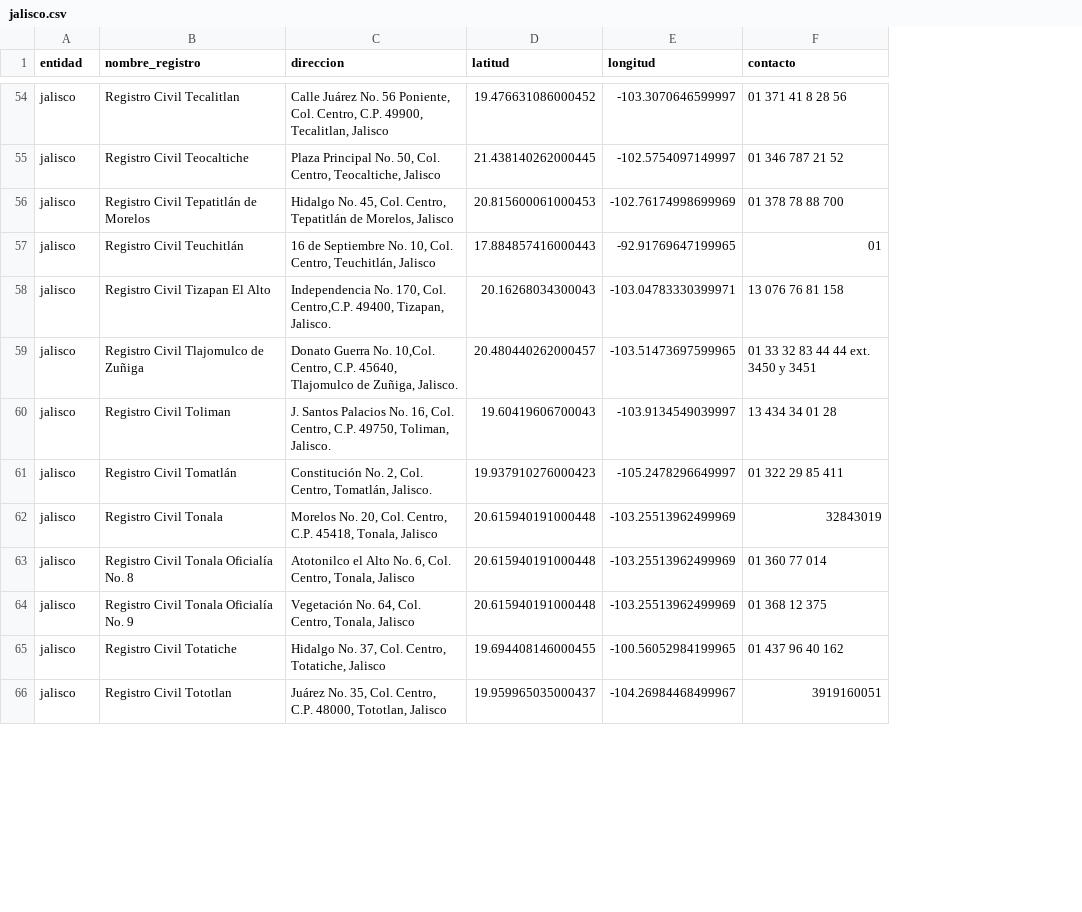
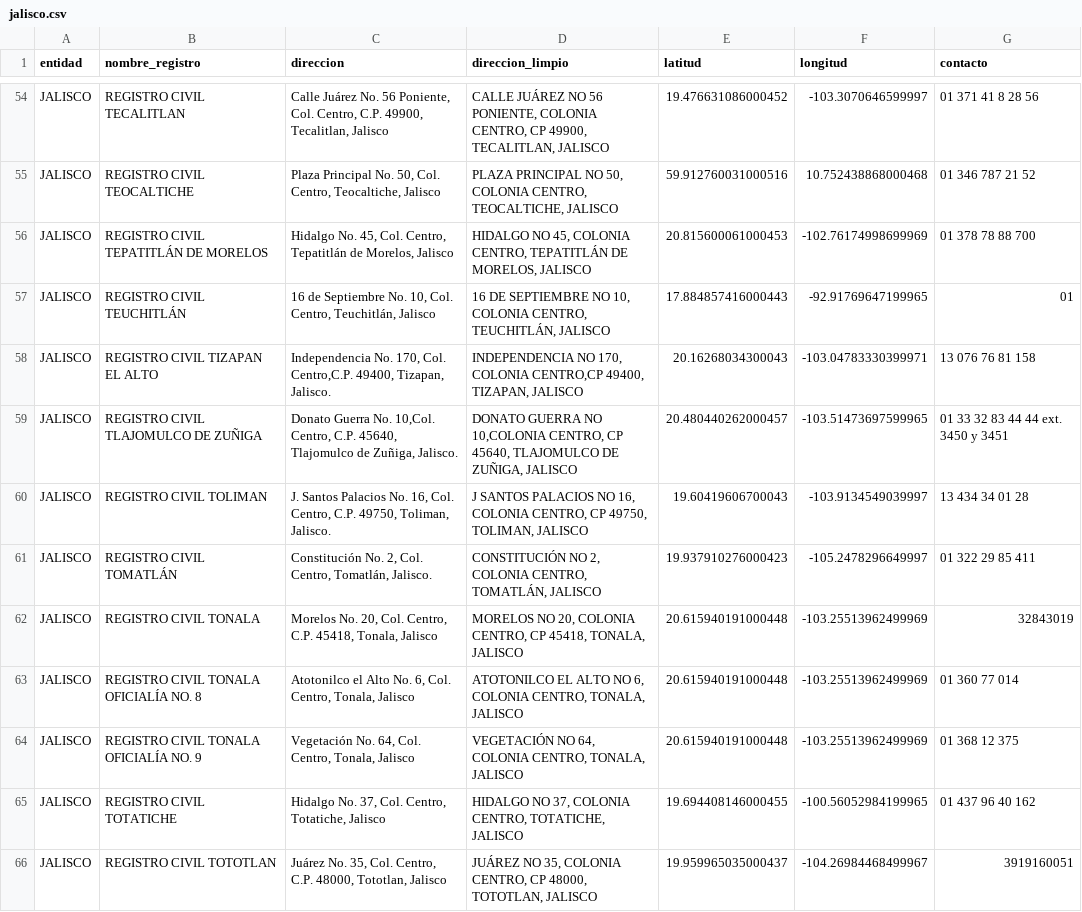
Before and after one commit to oxcar/scraper-registros-civiles, a CSV file: data/geocoded/jalisco.csv, drawn as a sheet; only a part is shown, gaps mark what is left out; addresses are those after the commit; the diff covers the shown part only; the diff names each change by its address in the sheet, - before the commit and + after, or states it on an @@ line.

```diff
--- a/data/geocoded/jalisco.csv
+++ b/data/geocoded/jalisco.csv
+column D (direccion_limpio), rows 54-66: CALLE JUÁREZ NO 56 PONIENTE, COLONIA CENTRO, CP 49900, TECALITLAN, JALISCO | PLAZA PRINCIPAL NO 50, COLONIA CENTRO, TEOCALTICHE, JALISCO | HIDALGO NO 45, COLONIA CENTRO, TEPATITLÁN DE MORELOS, JALISCO | 16 DE SEPTIEMBRE NO 10, COLONIA CENTRO, TEUCHITLÁN, JALISCO | INDEPENDENCIA NO 170, COLONIA CENTRO,CP 49400, TIZAPAN, JALISCO | DONATO GUERRA NO 10,COLONIA CENTRO, CP 45640, TLAJOMULCO DE ZUÑIGA, JALISCO | J SANTOS PALACIOS NO 16, COLONIA CENTRO, CP 49750, TOLIMAN, JALISCO | CONSTITUCIÓN NO 2, COLONIA CENTRO, TOMATLÁN, JALISCO | MORELOS NO 20, COLONIA CENTRO, CP 45418, TONALA, JALISCO | ATOTONILCO EL ALTO NO 6, COLONIA CENTRO, TONALA, JALISCO | VEGETACIÓN NO 64, COLONIA CENTRO, TONALA, JALISCO | HIDALGO NO 37, COLONIA CENTRO, TOTATICHE, JALISCO | JUÁREZ NO 35, COLONIA CENTRO, CP 48000, TOTOTLAN, JALISCO
-A54:A66 (entidad): jalisco
+A54:A66 (entidad): JALISCO
-B54 (nombre_registro): Registro Civil Tecalitlan
+B54 (nombre_registro): REGISTRO CIVIL TECALITLAN
-B55 (nombre_registro): Registro Civil Teocaltiche
+B55 (nombre_registro): REGISTRO CIVIL TEOCALTICHE
-E55 (latitud): 21.438140262000445
+E55 (latitud): 59.912760031000516
-F55 (longitud): -102.5754097149997
+F55 (longitud): 10.752438868000468
-B56 (nombre_registro): Registro Civil Tepatitlán de Morelos
+B56 (nombre_registro): REGISTRO CIVIL TEPATITLÁN DE MORELOS
-B57 (nombre_registro): Registro Civil Teuchitlán
+B57 (nombre_registro): REGISTRO CIVIL TEUCHITLÁN
-B58 (nombre_registro): Registro Civil Tizapan El Alto
+B58 (nombre_registro): REGISTRO CIVIL TIZAPAN EL ALTO
-B59 (nombre_registro): Registro Civil Tlajomulco de Zuñiga
+B59 (nombre_registro): REGISTRO CIVIL TLAJOMULCO DE ZUÑIGA
-B60 (nombre_registro): Registro Civil Toliman
+B60 (nombre_registro): REGISTRO CIVIL TOLIMAN
-B61 (nombre_registro): Registro Civil Tomatlán
+B61 (nombre_registro): REGISTRO CIVIL TOMATLÁN
-B62 (nombre_registro): Registro Civil Tonala
+B62 (nombre_registro): REGISTRO CIVIL TONALA
-B63 (nombre_registro): Registro Civil Tonala Oficialía No. 8
+B63 (nombre_registro): REGISTRO CIVIL TONALA OFICIALÍA NO. 8
-B64 (nombre_registro): Registro Civil Tonala Oficialía No. 9
+B64 (nombre_registro): REGISTRO CIVIL TONALA OFICIALÍA NO. 9
-B65 (nombre_registro): Registro Civil Totatiche
+B65 (nombre_registro): REGISTRO CIVIL TOTATICHE
-B66 (nombre_registro): Registro Civil Tototlan
+B66 (nombre_registro): REGISTRO CIVIL TOTOTLAN
```
Also changed, not shown: 148 edited cells elsewhere in this file, data/geocoded/monterrey.csv, data/geocoded/morelos.csv, 18 other files.
